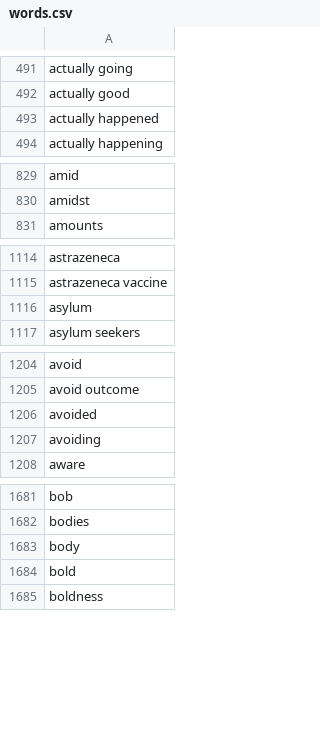
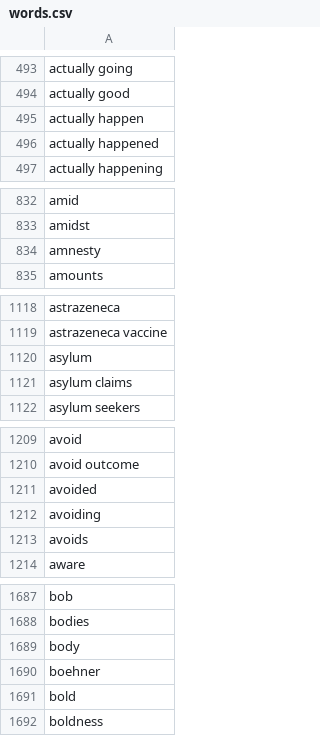
Before and after one commit to matthagy/slowboring_article_clusters, a CSV file: data/words.csv, drawn as a sheet; only a part is shown, gaps mark what is left out; the diff covers the shown part only.

```diff
--- a/data/words.csv
+++ b/data/words.csv
@@ -492,2 +494,3 @@ actually going
 actually good
+actually happen
 actually happened
@@ -830,2 +833,3 @@ amid
 amidst
+amnesty
 amounts
@@ -1116,2 +1120,3 @@ astrazeneca vaccine
 asylum
+asylum claims
 asylum seekers
@@ -1207,2 +1212,3 @@ avoided
 avoiding
+avoids
 aware
@@ -1683,2 +1689,3 @@ bodies
 body
+boehner
 bold
```
Also changed, not shown: 70 added rows elsewhere in this file, data/posts.csv, 2 other files.
